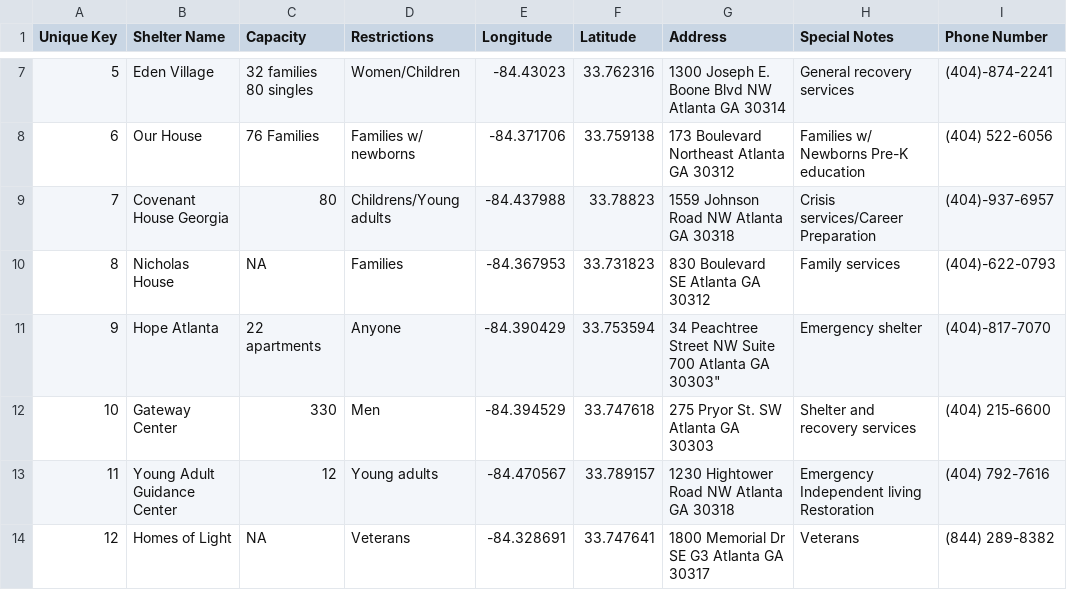
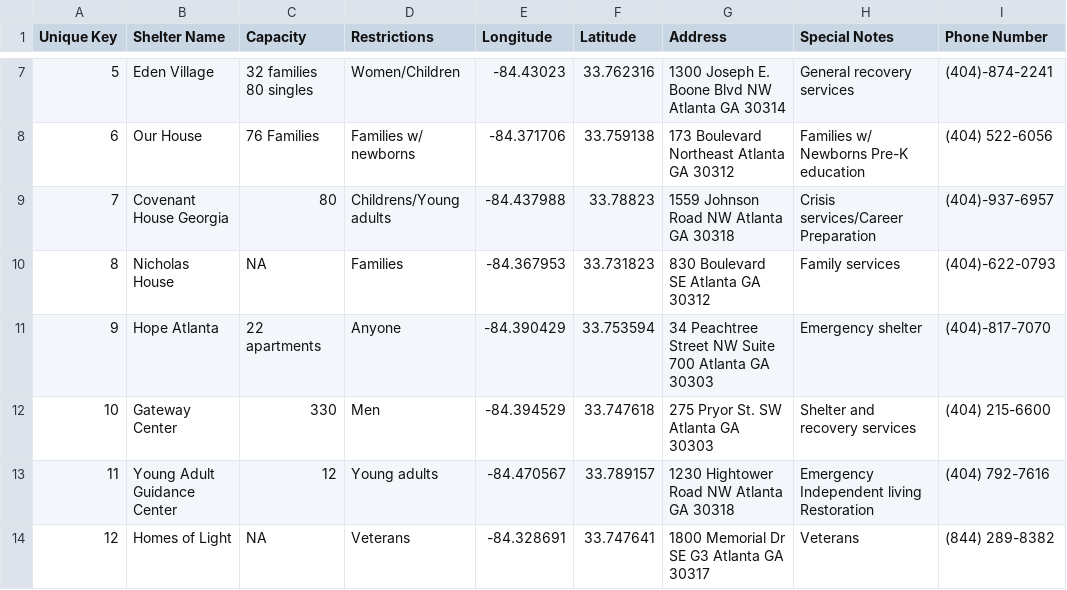
Before and after one commit to ajaydeepsingh/ShelterSeek, a CSV file: app/src/main/res/raw/homelessdatabase.csv, drawn as a sheet; only a part is shown, gaps mark what is left out.

```diff
--- a/app/src/main/res/raw/homelessdatabase.csv
+++ b/app/src/main/res/raw/homelessdatabase.csv
@@ -10,3 +10,3 @@ Unique Key,Shelter Name,Capacity,Restrictions,Longitude ,Latitude ,Address,Speci
 8,Nicholas House,NA,Families ,-84.367953,33.731823,830 Boulevard SE Atlanta GA 30312,Family services ,(404)-622-0793
-9,Hope Atlanta ,22 apartments,Anyone ,-84.390429,33.753594,34 Peachtree Street NW Suite 700 Atlanta GA 30303",Emergency shelter ,(404)-817-7070
+9,Hope Atlanta ,22 apartments,Anyone ,-84.390429,33.753594,34 Peachtree Street NW Suite 700 Atlanta GA 30303,Emergency shelter ,(404)-817-7070
 10,Gateway Center,330,Men,-84.394529,33.747618,275 Pryor St. SW Atlanta GA 30303,Shelter and recovery services ,(404) 215-6600
```
Also changed, not shown: 2 other files.
